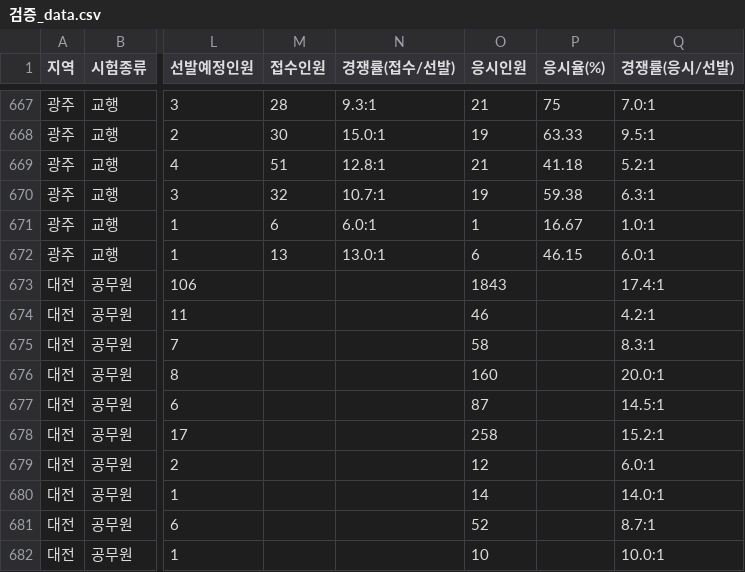
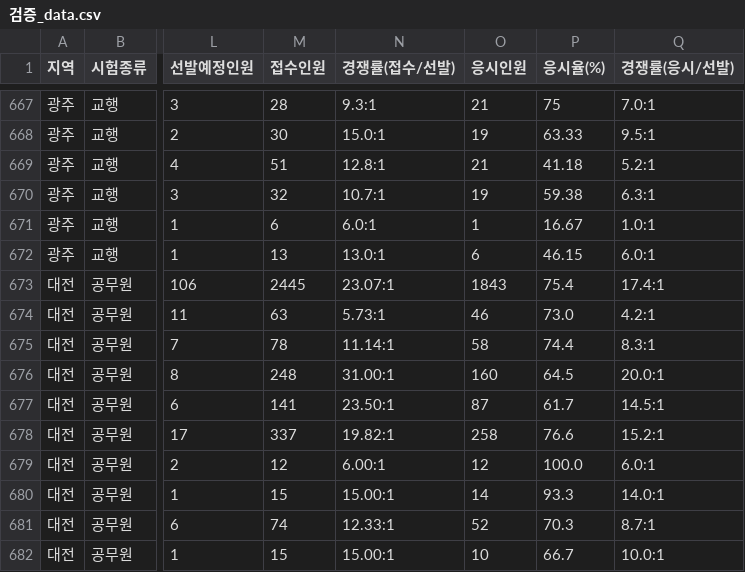
Before and after one commit to minbum01/idontwanna, a CSV file: _통합산출/검증_data.csv, drawn as a sheet; only a part is shown, gaps mark what is left out; the diff covers the shown part only; the diff names each change by its address in the sheet, - before the commit and + after, or states it on an @@ line.

```diff
--- a/_통합산출/검증_data.csv
+++ b/_통합산출/검증_data.csv
-M673 (접수인원): (empty)
+M673 (접수인원): 2445
-N673 (경쟁률(접수/선발)): (empty)
+N673 (경쟁률(접수/선발)): 23.07:1
-P673 (응시율(%)): (empty)
+P673 (응시율(%)): 75.4
-M674 (접수인원): (empty)
+M674 (접수인원): 63
-N674 (경쟁률(접수/선발)): (empty)
+N674 (경쟁률(접수/선발)): 5.73:1
-P674 (응시율(%)): (empty)
+P674 (응시율(%)): 73.0
-M675 (접수인원): (empty)
+M675 (접수인원): 78
-N675 (경쟁률(접수/선발)): (empty)
+N675 (경쟁률(접수/선발)): 11.14:1
-P675 (응시율(%)): (empty)
+P675 (응시율(%)): 74.4
-M676 (접수인원): (empty)
+M676 (접수인원): 248
-N676 (경쟁률(접수/선발)): (empty)
+N676 (경쟁률(접수/선발)): 31.00:1
-P676 (응시율(%)): (empty)
+P676 (응시율(%)): 64.5
-M677 (접수인원): (empty)
+M677 (접수인원): 141
-N677 (경쟁률(접수/선발)): (empty)
+N677 (경쟁률(접수/선발)): 23.50:1
-P677 (응시율(%)): (empty)
+P677 (응시율(%)): 61.7
-M678 (접수인원): (empty)
+M678 (접수인원): 337
-N678 (경쟁률(접수/선발)): (empty)
+N678 (경쟁률(접수/선발)): 19.82:1
-P678 (응시율(%)): (empty)
+P678 (응시율(%)): 76.6
-M679 (접수인원): (empty)
+M679 (접수인원): 12
-N679 (경쟁률(접수/선발)): (empty)
+N679 (경쟁률(접수/선발)): 6.00:1
-P679 (응시율(%)): (empty)
+P679 (응시율(%)): 100.0
-M680 (접수인원): (empty)
+M680 (접수인원): 15
-N680 (경쟁률(접수/선발)): (empty)
+N680 (경쟁률(접수/선발)): 15.00:1
-P680 (응시율(%)): (empty)
+P680 (응시율(%)): 93.3
-M681 (접수인원): (empty)
+M681 (접수인원): 74
-N681 (경쟁률(접수/선발)): (empty)
+N681 (경쟁률(접수/선발)): 12.33:1
-P681 (응시율(%)): (empty)
+P681 (응시율(%)): 70.3
-M682 (접수인원): (empty)
+M682 (접수인원): 15
-N682 (경쟁률(접수/선발)): (empty)
+N682 (경쟁률(접수/선발)): 15.00:1
-P682 (응시율(%)): (empty)
+P682 (응시율(%)): 66.7
```
Also changed, not shown: 72 edited cells elsewhere in this file, 1 other file.
